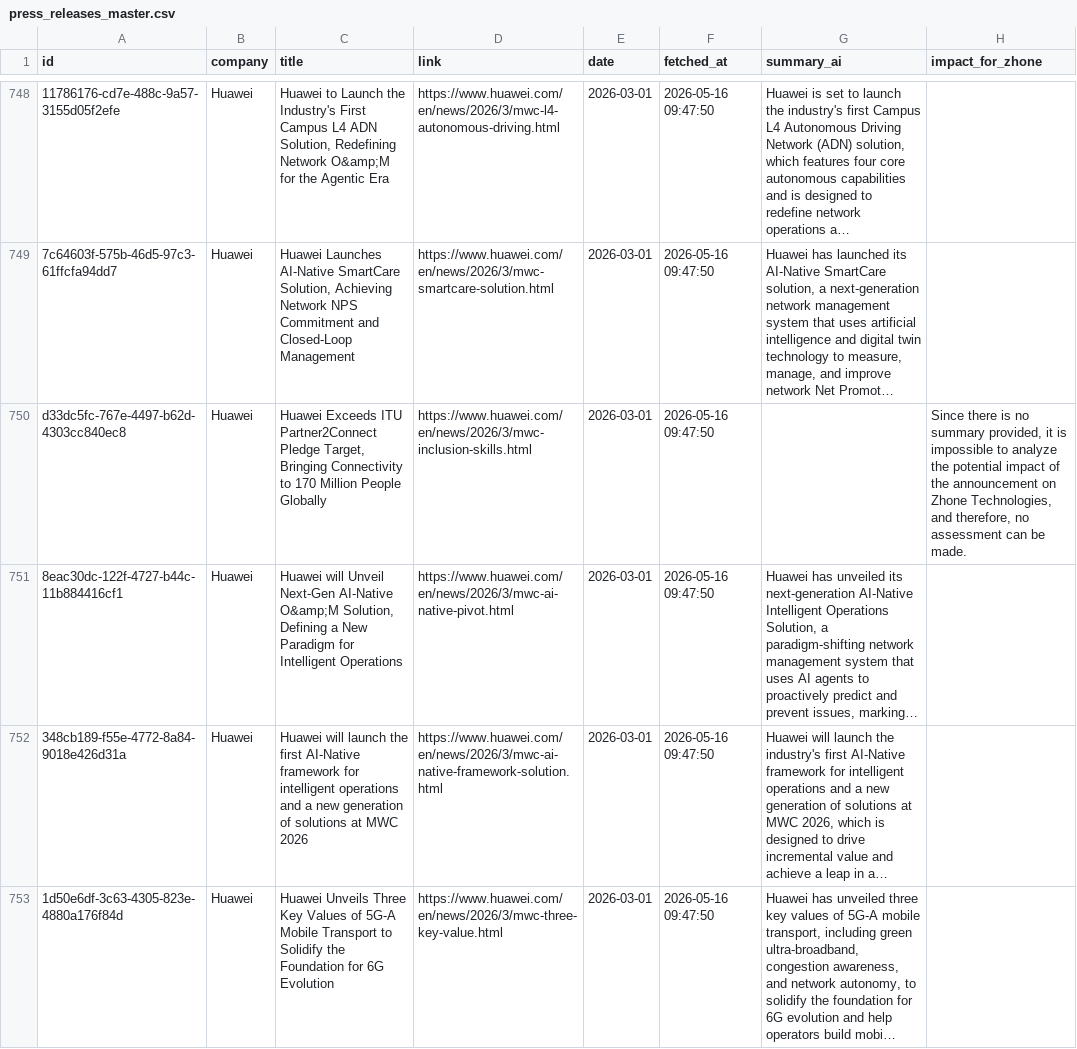
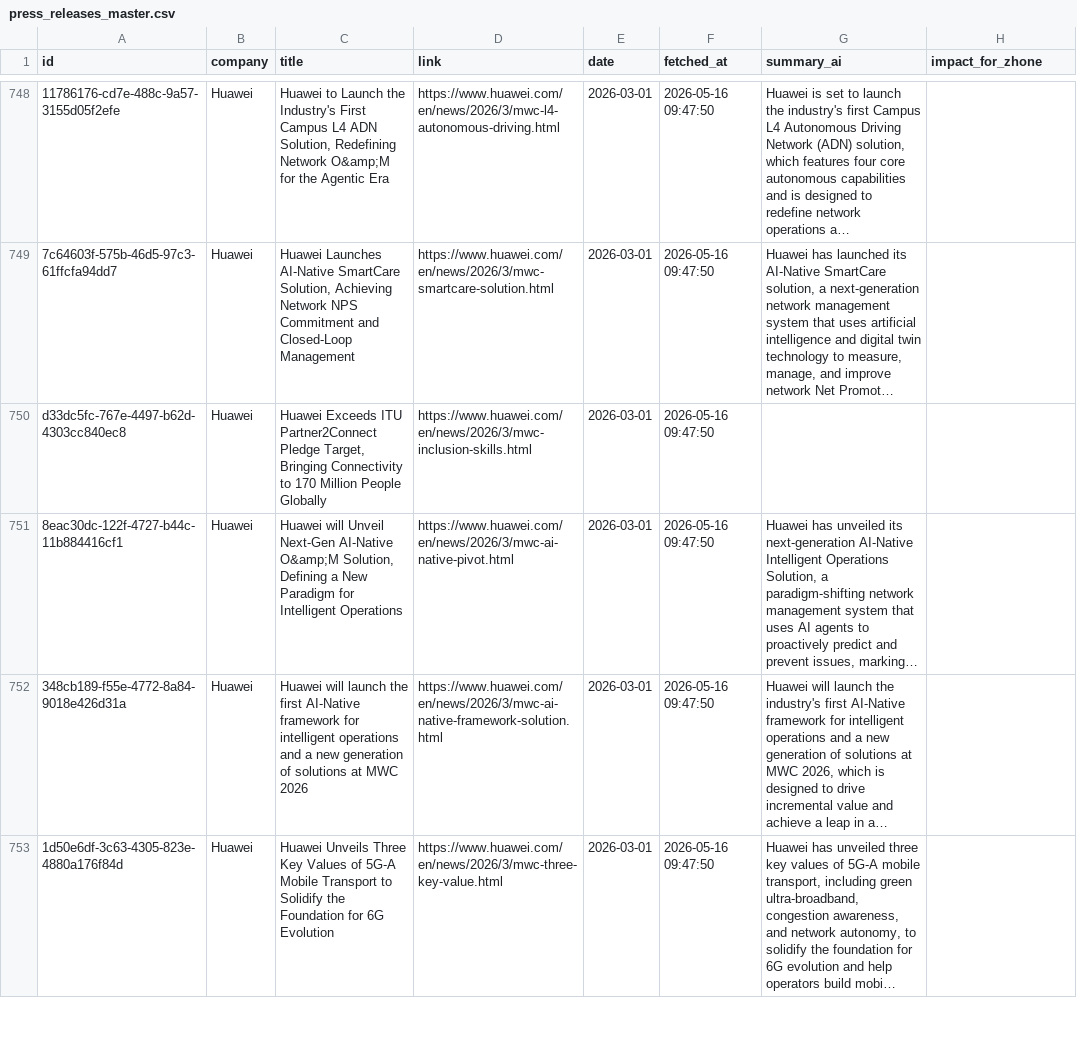
Before and after one commit to flabelle999/presswatch-app, a CSV file: press_releases_master.csv, drawn as a sheet; only a part is shown, gaps mark what is left out; long unchanged cells end in …; the diff covers the shown part only; the diff names each change by its address in the sheet, - before the commit and + after, or states it on an @@ line.

```diff
--- a/press_releases_master.csv
+++ b/press_releases_master.csv
-H750 (impact_for_zhone): Since there is no summary provided, it is impossible to analyze the potential impact of the announcement on Zhone Technologies, and therefore, no assessment can be made.
+H750 (impact_for_zhone): (empty)
```
Also changed, not shown: 51 edited cells elsewhere in this file.
